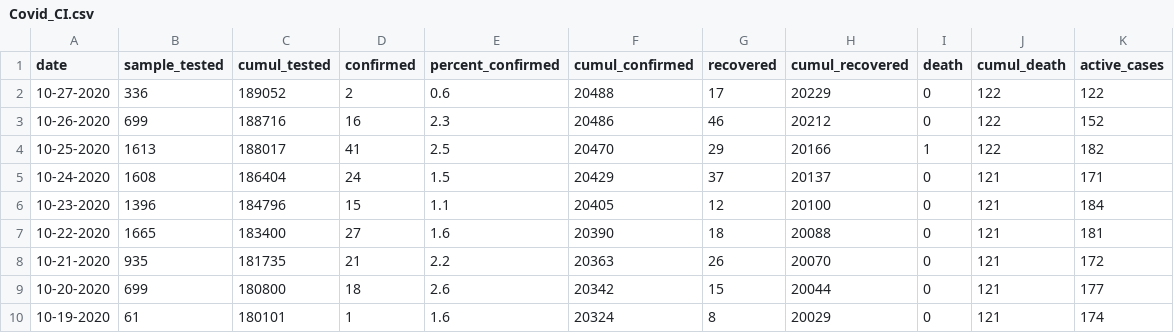
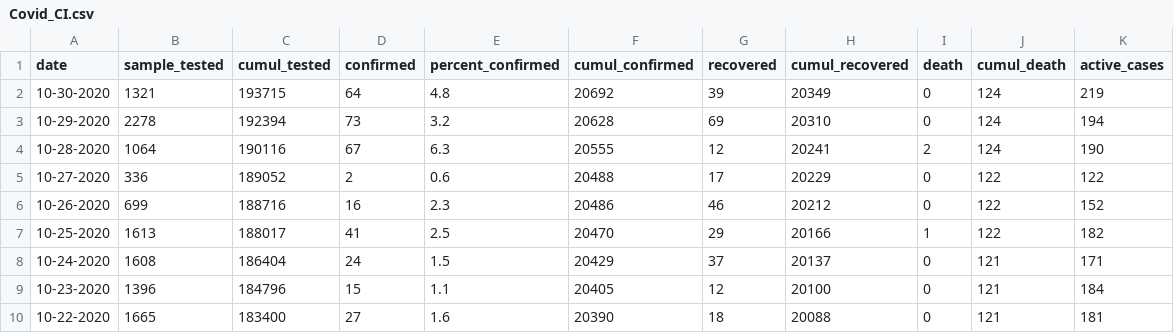
Before and after one commit to dseka/h-project, a CSV file: Covid_CI.csv, drawn as a sheet; only a part is shown; the shorter side is filled out with more unchanged rows.

Commit message:
Update Covid_CI.csv

```diff
--- a/Covid_CI.csv
+++ b/Covid_CI.csv
@@ -1,2 +1,5 @@
 date,sample_tested,cumul_tested,confirmed,percent_confirmed,cumul_confirmed,recovered,cumul_recovered,death,cumul_death,active_cases
+10-30-2020,1321,193715,64,4.8,20692,39,20349,0,124,219
+10-29-2020,2278,192394,73,3.2,20628,69,20310,0,124,194
+10-28-2020,1064,190116,67,6.3,20555,12,20241,2,124,190
 10-27-2020,336,189052,2,0.6,20488,17,20229,0,122,122
```
